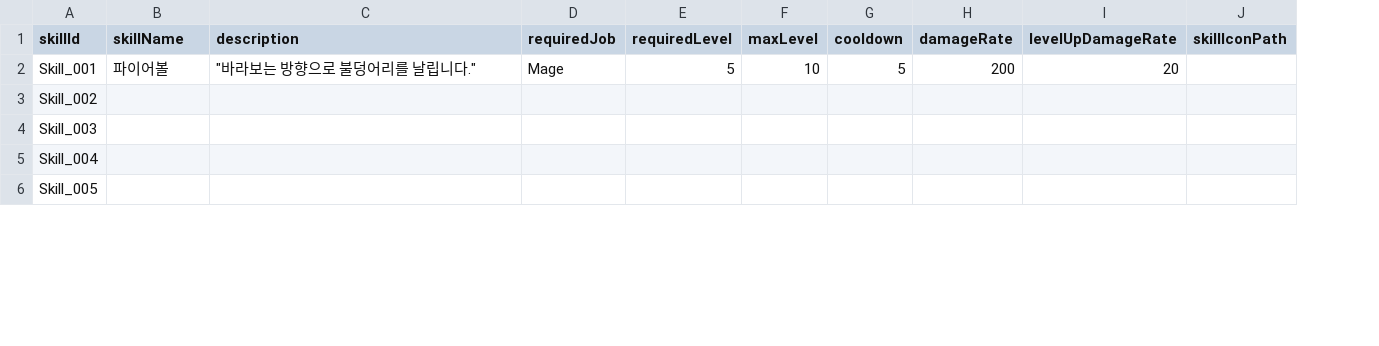
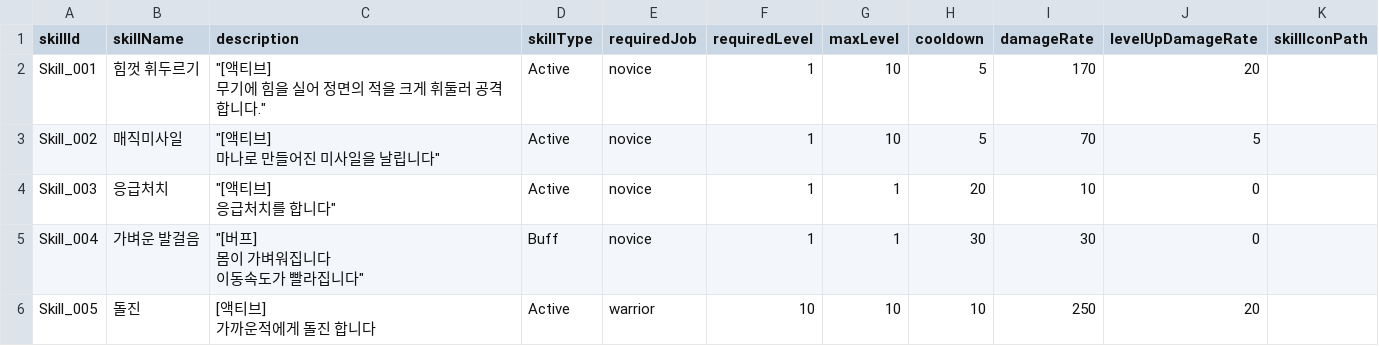
Before and after one commit to sepyris/ProjectRV, a CSV file: Assets/Resources/Data/Skill.csv, drawn as a sheet; only a part is shown; addresses are those after the commit; ↵ is a line break in a cell; the diff covers the shown part only; the diff names each change by its address in the sheet, - before the commit and + after, or states it on an @@ line.

```diff
--- a/Assets/Resources/Data/Skill.csv
+++ b/Assets/Resources/Data/Skill.csv
+column D (skillType), rows 2-6: Active | Active | Active | Buff | Active
-B2 (skillName): 파이어볼
+B2 (skillName): 힘껏 휘두르기
-C2 (description): "바라보는 방향으로 불덩어리를 날립니다."
+C2 (description): "[액티브] ↵ 무기에 힘을 실어 정면의 적을 크게 휘둘러 공격합니다."
-E2 (requiredJob): Mage
+E2 (requiredJob): novice
-F2 (requiredLevel): 5
+F2 (requiredLevel): 1
-I2 (damageRate): 200
+I2 (damageRate): 170
-B3 (skillName): (empty)
+B3 (skillName): 매직미사일
-C3 (description): (empty)
+C3 (description): "[액티브] ↵ 마나로 만들어진 미사일을 날립니다"
-E3:E5 (requiredJob): (empty)
+E3:E5 (requiredJob): novice
-F3:F5 (requiredLevel): (empty)
+F3:F5 (requiredLevel): 1
-G3 (maxLevel): (empty)
+G3 (maxLevel): 10
-H3 (cooldown): (empty)
+H3 (cooldown): 5
-I3 (damageRate): (empty)
+I3 (damageRate): 70
-J3 (levelUpDamageRate): (empty)
+J3 (levelUpDamageRate): 5
-B4 (skillName): (empty)
+B4 (skillName): 응급처치
-C4 (description): (empty)
+C4 (description): "[액티브] ↵ 응급처치를 합니다"
-G4:G5 (maxLevel): (empty)
+G4:G5 (maxLevel): 1
-H4 (cooldown): (empty)
+H4 (cooldown): 20
-I4 (damageRate): (empty)
+I4 (damageRate): 10
-J4:J5 (levelUpDamageRate): (empty)
+J4:J5 (levelUpDamageRate): 0
-B5 (skillName): (empty)
+B5 (skillName): 가벼운 발걸음
-C5 (description): (empty)
+C5 (description): "[버프] ↵ 몸이 가벼워집니다 ↵ 이동속도가 빨라집니다"
-H5 (cooldown): (empty)
+H5 (cooldown): 30
-I5 (damageRate): (empty)
+I5 (damageRate): 30
-B6 (skillName): (empty)
+B6 (skillName): 돌진
-C6 (description): (empty)
+C6 (description): [액티브] ↵ 가까운적에게 돌진 합니다
-E6 (requiredJob): (empty)
+E6 (requiredJob): warrior
-F6 (requiredLevel): (empty)
+F6 (requiredLevel): 10
-G6 (maxLevel): (empty)
+G6 (maxLevel): 10
-H6 (cooldown): (empty)
+H6 (cooldown): 10
-I6 (damageRate): (empty)
+I6 (damageRate): 250
-J6 (levelUpDamageRate): (empty)
+J6 (levelUpDamageRate): 20
```
Also changed, not shown: 1 added row and 96 edited cells elsewhere in this file, 58 other files.
